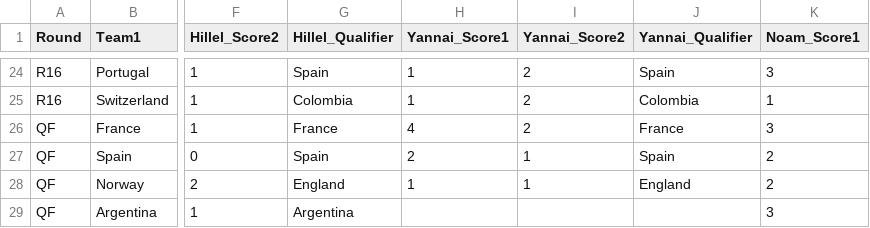
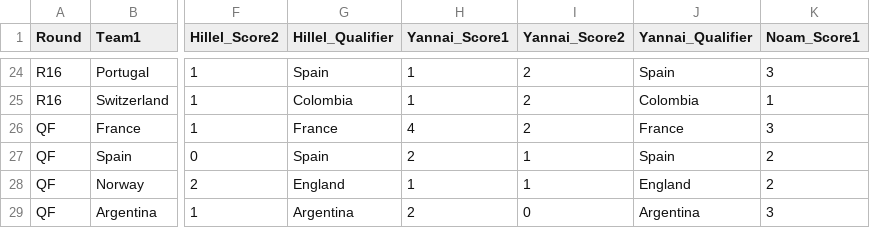
Before and after one commit to hillel9/popup-theming, a CSV file: mondial26/matches.csv, drawn as a sheet; only a part is shown, gaps mark what is left out; the diff names each change by its address in the sheet, - before the commit and + after, or states it on an @@ line.

```diff
--- a/mondial26/matches.csv
+++ b/mondial26/matches.csv
-H29 (Yannai_Score1): (empty)
+H29 (Yannai_Score1): 2
-I29 (Yannai_Score2): (empty)
+I29 (Yannai_Score2): 0
-J29 (Yannai_Qualifier): (empty)
+J29 (Yannai_Qualifier): Argentina
```
